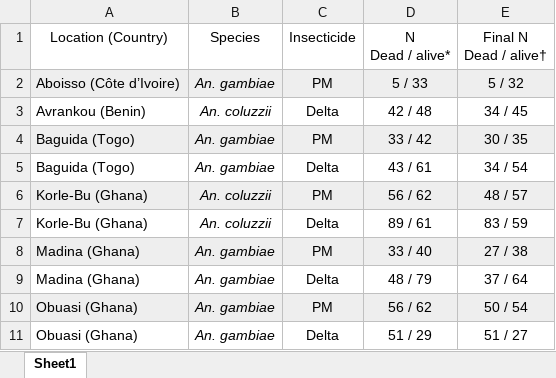
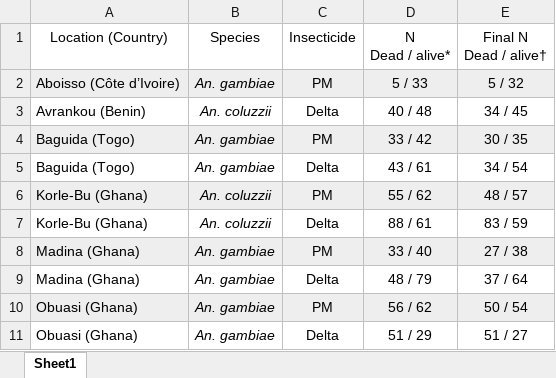
Before and after one commit to vigg-lstm/GAARD_work, an Excel workbook: misc_info/GAARD_sample_sets.xlsx, sheet Sheet1, drawn as a sheet; values as stored, in another font and other column widths than the file's, no borders; the diff names each change by its address in the sheet, - before the commit and + after, or states it on an @@ line.

Commit message:
Get sample size without males but with sibs

```diff
--- a/misc_info/GAARD_sample_sets.xlsx (sheet Sheet1)
+++ b/misc_info/GAARD_sample_sets.xlsx (sheet Sheet1)
-D3: 42 / 48
+D3: 40 / 48
-D6: 56 / 62
+D6: 55 / 62
-D7: 89 / 61
+D7: 88 / 61
```
Also changed, not shown: 3 other files.
